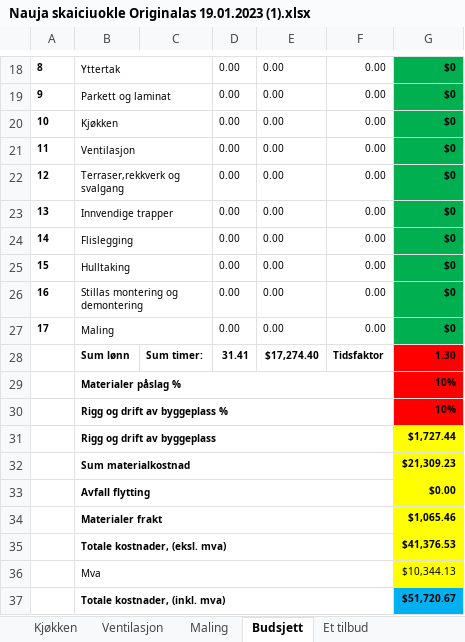
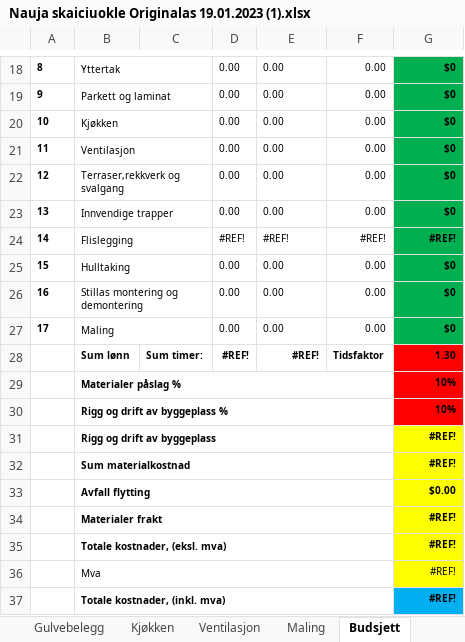
Before and after one commit to BenasVasiliauskas/Bygg_kalk, an Excel workbook: Nauja skaiciuokle Originalas 19.01.2023 (1).xlsx, sheet Budsjett, drawn as a sheet; only a part is shown, gaps mark what is left out; values as stored, in another font and other column widths than the file's, no borders; the diff names each change by its address in the sheet, - before the commit and + after, or states it on an @@ line.

```diff
--- a/Nauja skaiciuokle Originalas 19.01.2023 (1).xlsx (sheet Budsjett)
+++ b/Nauja skaiciuokle Originalas 19.01.2023 (1).xlsx (sheet Budsjett)
+sheet tab: Gulvebelegg
-D24: 0.00
+D24: #REF!
-E24: 0.00
+E24: #REF!
-F24: 0.00
+F24: #REF!
-G24: $0
+G24: #REF!
-D28: 31.41
+D28: #REF!
-E28: $17,274.40
+E28: #REF!
-G31: $1,727.44
+G31: #REF!
-G32: $21,309.23
+G32: #REF!
-G34: $1,065.46
+G34: #REF!
-G35: $41,376.53
+G35: #REF!
-G36: $10,344.13
+G36: #REF!
-G37: $51,720.67
+G37: #REF!
```
Also changed, not shown: sheet Et tilbud, other sheet tabs, 59 other files.
